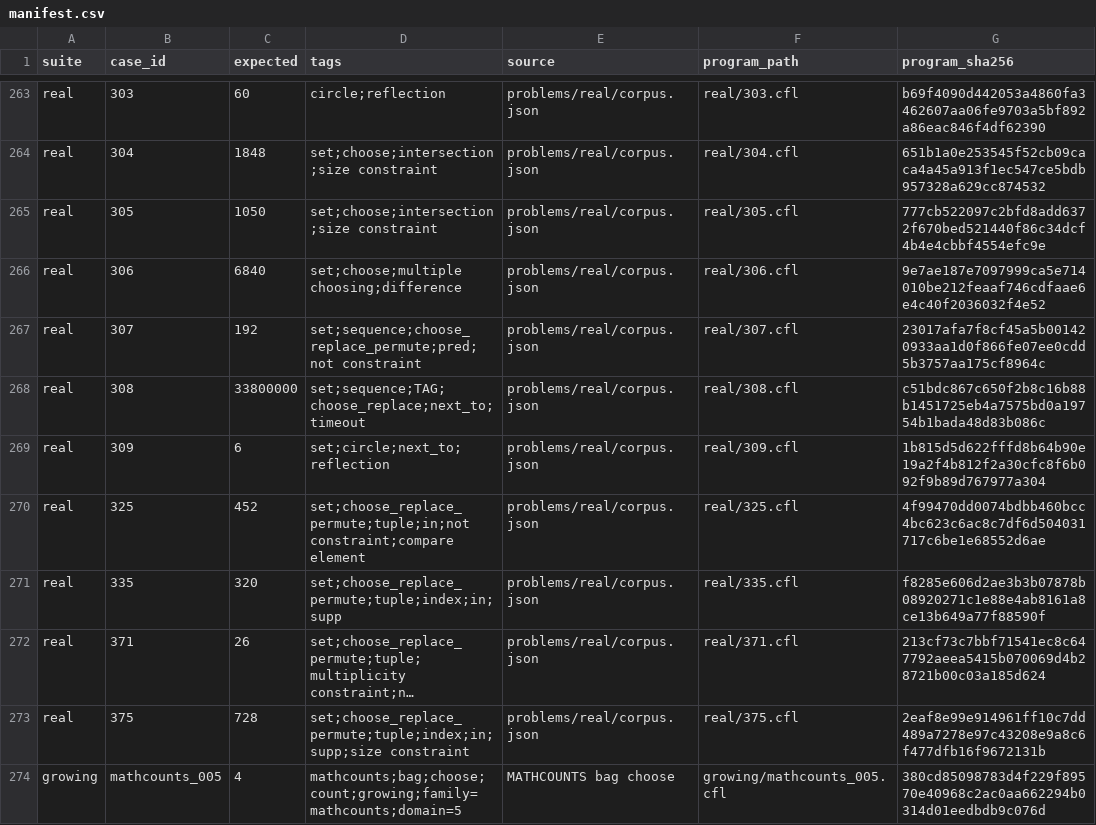
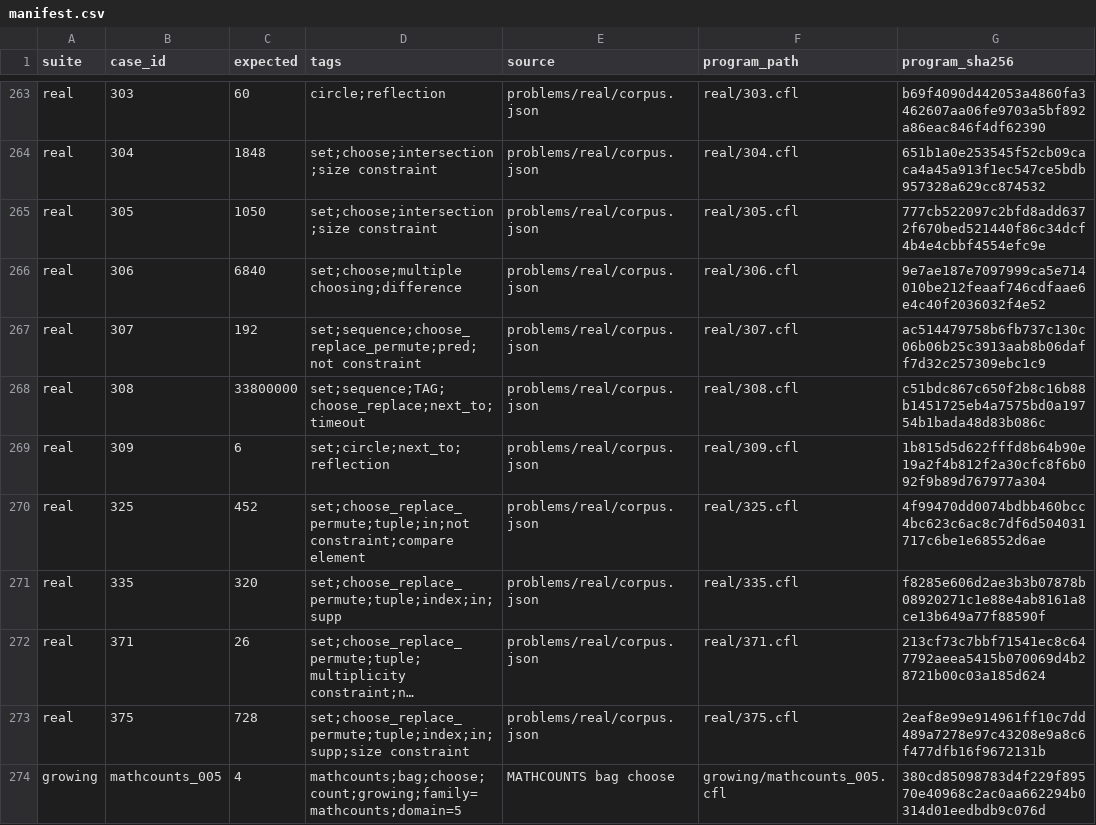
Before and after one commit to lucienwang1009/cofola, a CSV file: problems/benchmarks/manifest.csv, drawn as a sheet; only a part is shown, gaps mark what is left out; long unchanged cells end in ….

```diff
--- a/problems/benchmarks/manifest.csv
+++ b/problems/benchmarks/manifest.csv
@@ -266,3 +266,3 @@ real,305,1050,set;choose;intersection;size constraint,problems/real/corpus.json,
 real,306,6840,set;choose;multiple choosing;difference,problems/real/corpus.json,real/306.cfl,9e7ae187e7097999ca5e714010be212feaaf746cdfaae6e4c40f2036032f4e52
-real,307,192,set;sequence;choose_replace_permute;pred;not constraint,problems/real/corpus.json,real/307.cfl,23017afa7f8cf45a5b001420933aa1d0f866fe07ee0cdd5b3757aa175cf8964c
+real,307,192,set;sequence;choose_replace_permute;pred;not constraint,problems/real/corpus.json,real/307.cfl,ac514479758b6fb737c130c06b06b25c3913aab8b06daff7d32c257309ebc1c9
 real,308,33800000,set;sequence;TAG;choose_replace;next_to;timeout,problems/real/corpus.json,real/308.cfl,c51bdc867c650f2b8c16b88b1451725eb4a7575bd0a19754b1bada48d83b086c
```
Also changed, not shown: 9 other files.
